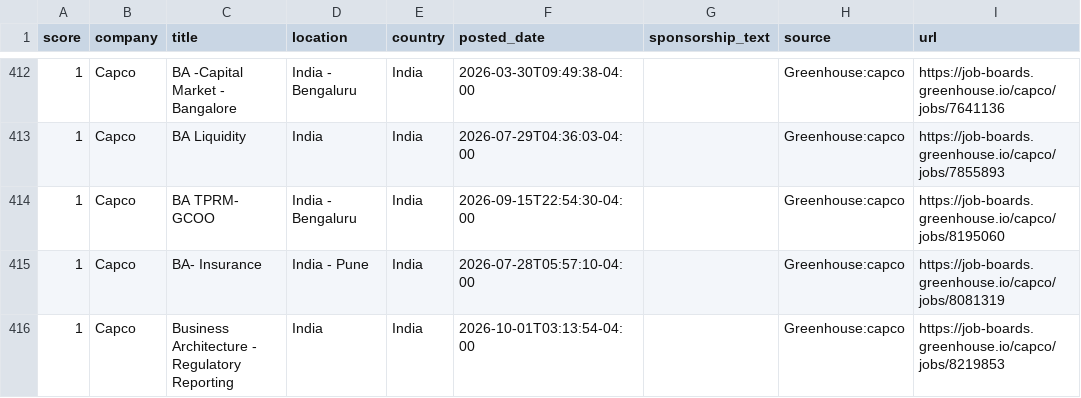
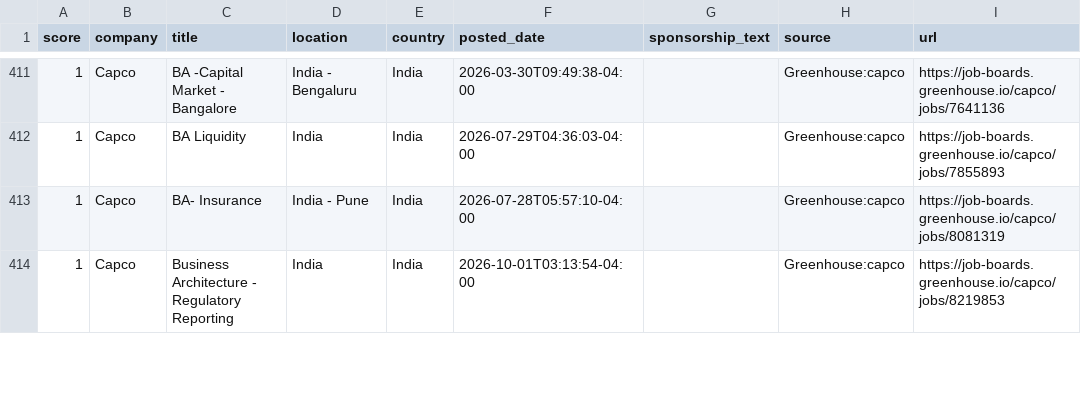
Before and after one commit to jzikim/global-internship-hunter, a CSV file: data/jobs.csv, drawn as a sheet; only a part is shown, gaps mark what is left out; removed rows and columns are numbered as before the commit, all else as after; the diff covers the shown part only; the diff names each change by its address in the sheet, - before the commit and + after, or states it on an @@ line.

```diff
--- a/data/jobs.csv
+++ b/data/jobs.csv
-row 414: 1 | Capco | BA TPRM- GCOO | India - Bengaluru | India | 2026-09-15T22:54:30-04:00 |  | Greenhouse:capco | https://job-boards.greenhouse.io/capco/jobs/8195060
```
Also changed, not shown: 6 added rows and 5 removed rows elsewhere in this file, data/ai_candidates.csv, 5 other files.
